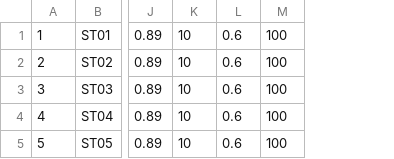
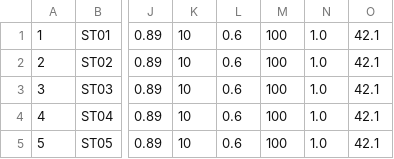
Before and after one commit to lautenberger/elmfire, a CSV file: build/source/building_fuel_models.csv, drawn as a sheet; only a part is shown, gaps mark what is left out; the diff names each change by its address in the sheet, - before the commit and + after, or states it on an @@ line.

Commit message:
Spotting Model Update 1. Introduced factors to account for hardening effect of structures 2. Modified firebrand generation model (pcs per s per MW)

```diff
--- a/build/source/building_fuel_models.csv
+++ b/build/source/building_fuel_models.csv
+column N, rows 1-5: all 1.0
+column O, rows 1-5: all 42.1
```
Also changed, not shown: 5 other files.
